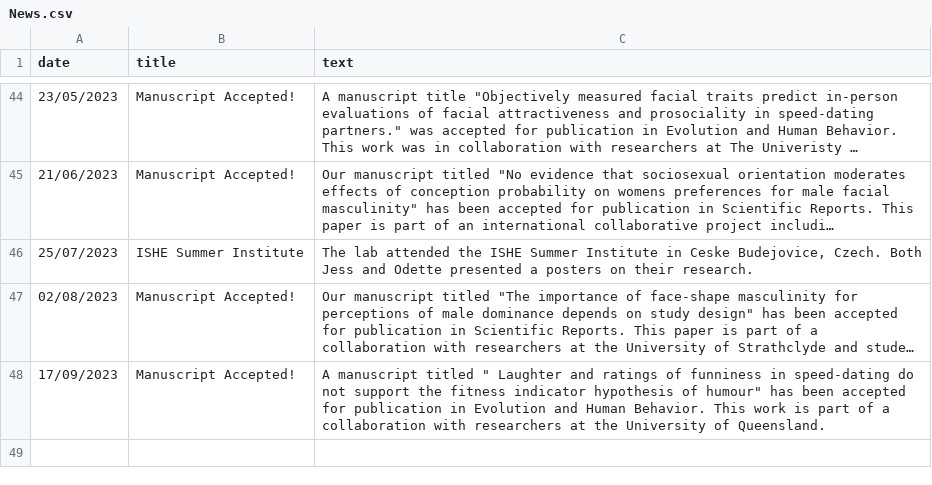
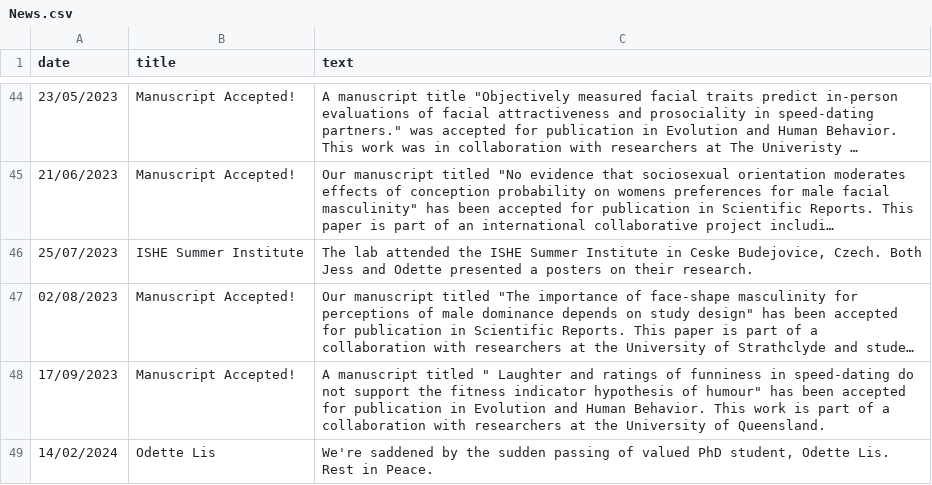
Before and after one commit to antlee53/antlee53.github.io, a CSV file: files/News.csv, drawn as a sheet; only a part is shown, gaps mark what is left out; long unchanged cells end in ….

```diff
--- a/files/News.csv
+++ b/files/News.csv
@@ -48 +48,2 @@ date,title,text
 17/09/2023,Manuscript Accepted!,"A manuscript titled "" Laughter and ratings of funniness in speed-dating do not support the fitness indicator hypothesis of humour"" has been accepted for publication in Evolution and Human Behavior. This work is part of a collaboration with researchers at the University of Queensland."
+14/02/2024,Odette Lis,"We're saddened by the sudden passing of valued PhD student, Odette Lis. Rest in Peace."
```
Also changed, not shown: 3 other files.
